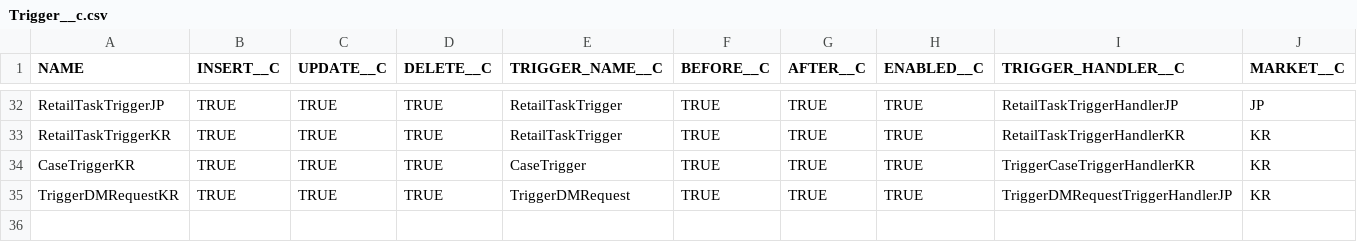
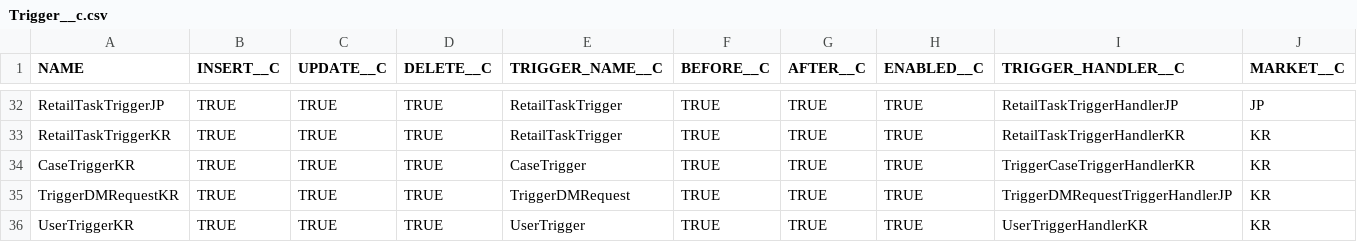
Before and after one commit to daimlergithub/sfdc-apac, a CSV file: src/main/resources/data/Trigger__c/Trigger__c.csv, drawn as a sheet; only a part is shown, gaps mark what is left out; the diff names each change by its address in the sheet, - before the commit and + after, or states it on an @@ line.

Commit message:
Custom settings trigger record added for user SFDCKR-860

```diff
--- a/src/main/resources/data/Trigger__c/Trigger__c.csv
+++ b/src/main/resources/data/Trigger__c/Trigger__c.csv
+row 36: UserTriggerKR | TRUE | TRUE | TRUE | UserTrigger | TRUE | TRUE | TRUE | UserTriggerHandlerKR | KR
```
